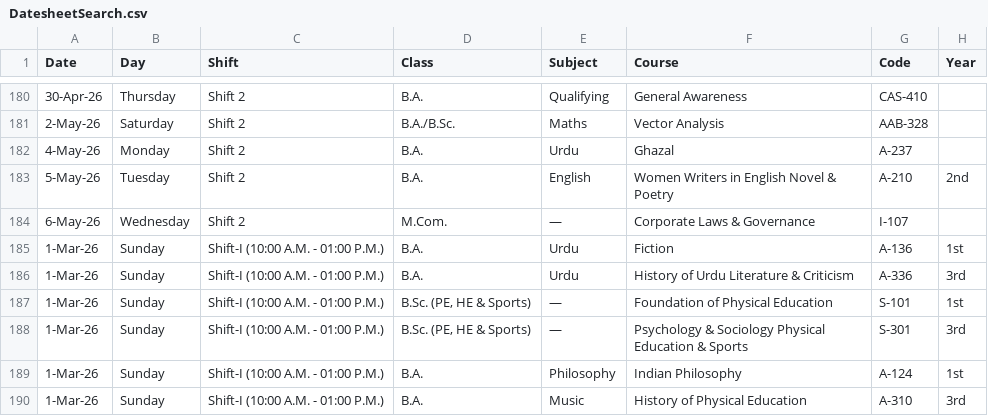
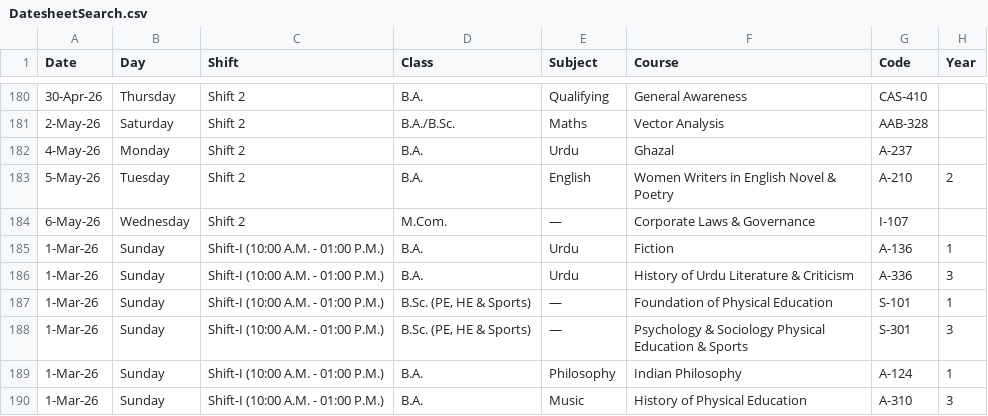
Before and after one commit to universityupdates08/UU, a CSV file: DatesheetSearch.csv, drawn as a sheet; only a part is shown, gaps mark what is left out; the diff names each change by its address in the sheet, - before the commit and + after, or states it on an @@ line.

```diff
--- a/DatesheetSearch.csv
+++ b/DatesheetSearch.csv
-H183 (Year): 2nd
+H183 (Year): 2
-H185 (Year): 1st
+H185 (Year): 1
-H186 (Year): 3rd
+H186 (Year): 3
-H187 (Year): 1st
+H187 (Year): 1
-H188 (Year): 3rd
+H188 (Year): 3
-H189 (Year): 1st
+H189 (Year): 1
-H190 (Year): 3rd
+H190 (Year): 3
```
